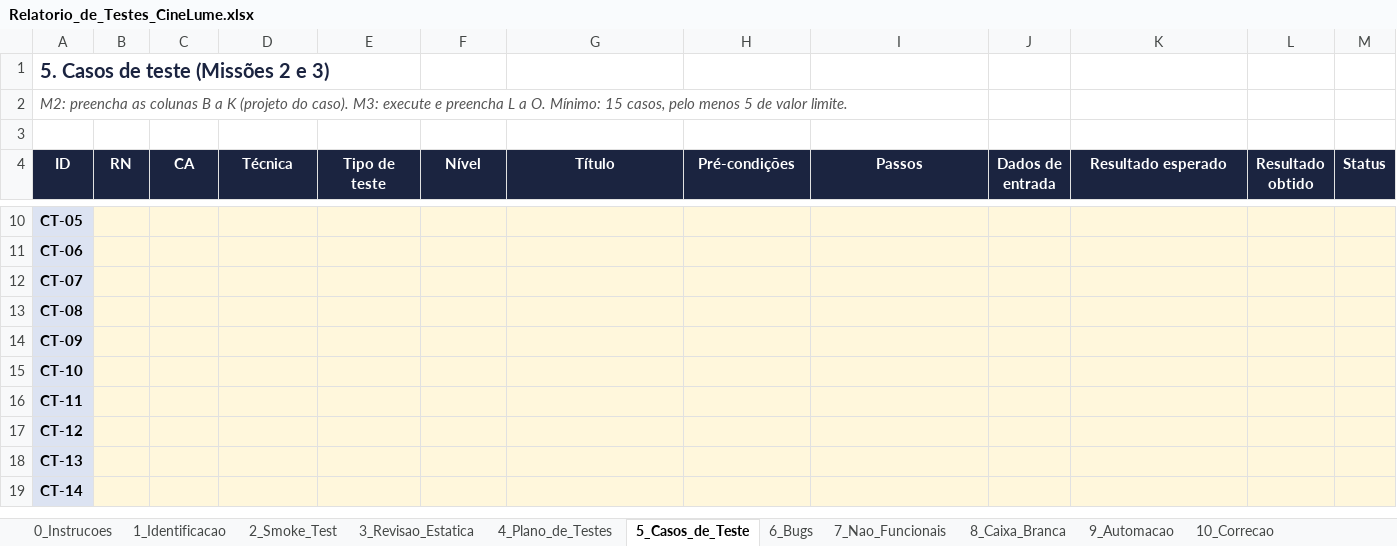
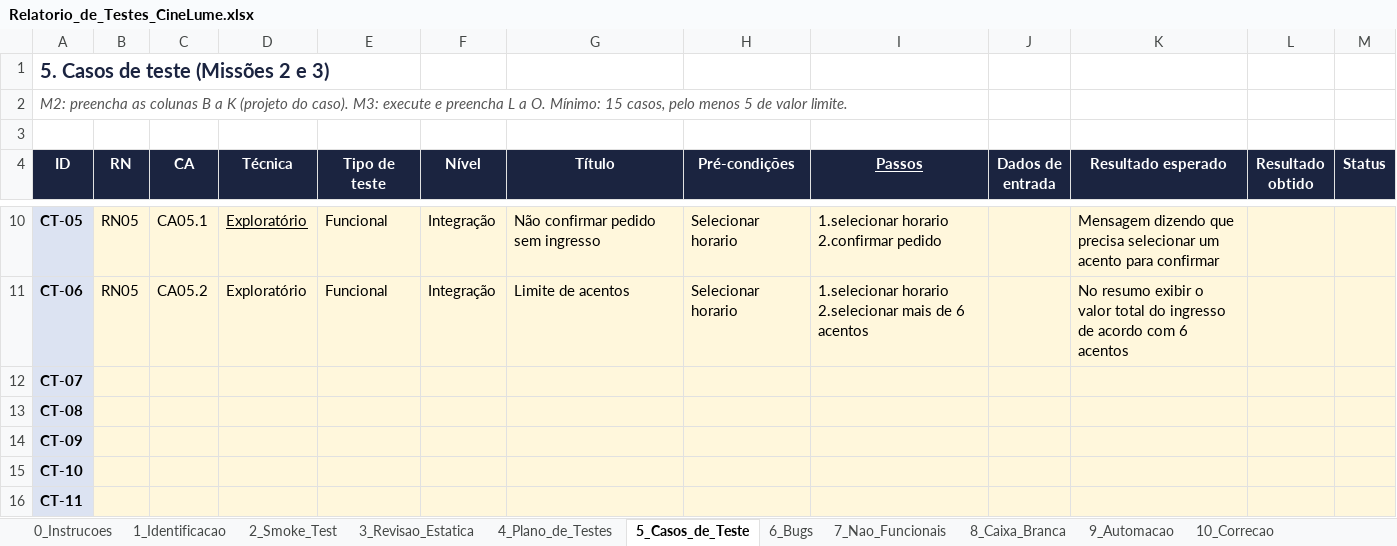
Before and after one commit to deivisonfassis/cimealume-qa-deivison-franca, an Excel workbook: relatorio/Relatorio_de_Testes_CineLume.xlsx, sheet 5_Casos_de_Teste, drawn as a sheet; only a part is shown, gaps mark what is left out; the shorter side is filled out with more unchanged rows; values as stored, in another font and other column widths than the file's, no borders; the diff covers the shown part only; the diff names each change by its address in the sheet, - before the commit and + after, or states it on an @@ line.

Commit message:
Adicinado casos de testes

```diff
--- a/relatorio/Relatorio_de_Testes_CineLume.xlsx (sheet 5_Casos_de_Teste)
+++ b/relatorio/Relatorio_de_Testes_CineLume.xlsx (sheet 5_Casos_de_Teste)
-I4 underline: off
+I4 underline: on
-B10:B11 (RN): (empty)
+B10:B11 (RN): RN05
-C10 (CA): (empty)
+C10 (CA): CA05.1
-D10:D11 (Técnica): (empty)
+D10:D11 (Técnica): Exploratório
-E10:E11 (Tipo de teste): (empty)
+E10:E11 (Tipo de teste): Funcional
-F10:F11 (Nível): (empty)
+F10:F11 (Nível): Integração
-G10 (Título): (empty)
+G10 (Título): Não confirmar pedido sem ingresso
-H10:H11 (Pré-condições): (empty)
+H10:H11 (Pré-condições): Selecionar horario
-I10 (Passos): (empty)
+I10 (Passos): 1.selecionar horario 2.confirmar pedido
-K10 (Resultado esperado): (empty)
+K10 (Resultado esperado): Mensagem dizendo que precisa selecionar um acento para confirmar
-C11 (CA): (empty)
+C11 (CA): CA05.2
-G11 (Título): (empty)
+G11 (Título): Limite de acentos
-I11 (Passos): (empty)
+I11 (Passos): 1.selecionar horario 2.selecionar mais de 6 acentos
-K11 (Resultado esperado): (empty)
+K11 (Resultado esperado): No resumo exibir o valor total do ingresso de acordo com 6 acentos
```
Also changed, not shown: 35 edited cells elsewhere in this sheet, sheet 3_Revisao_Estatica, sheet 4_Plano_de_Testes, sheet 11_Relatorio_Final.
